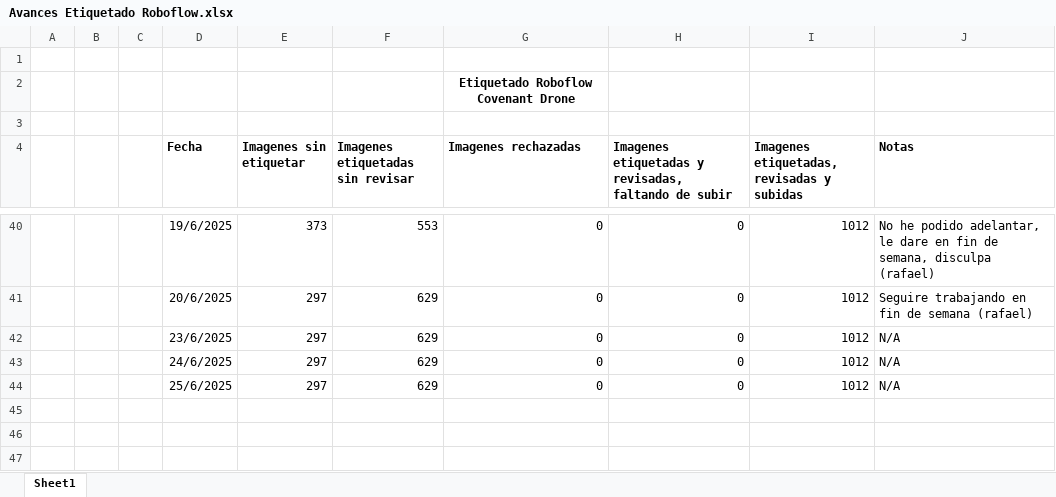
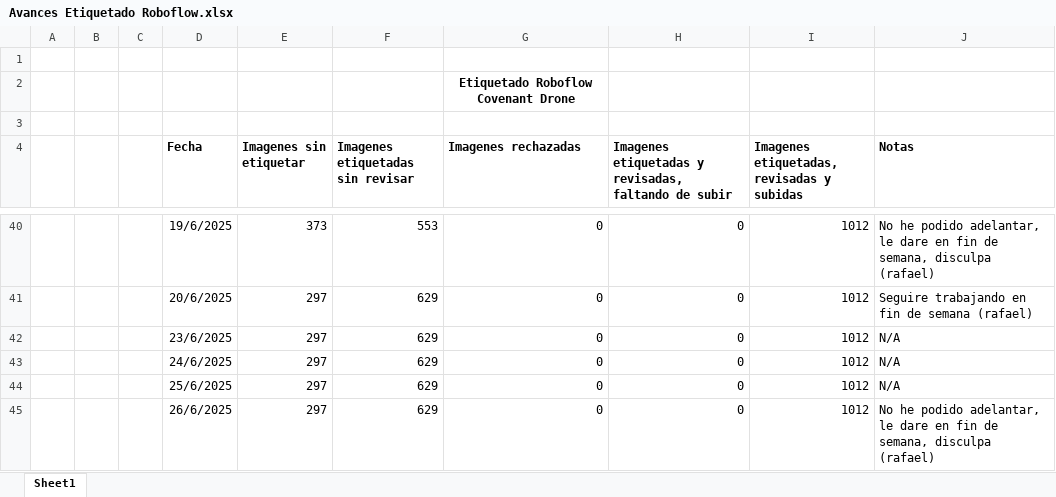
Before and after one commit to covenant-org/luminary, an Excel workbook: datasets/Avances Etiquetado Roboflow.xlsx, sheet Sheet1, drawn as a sheet; only a part is shown, gaps mark what is left out; values as stored, in another font and other column widths than the file's, no borders; table styles not drawn; the diff names each change by its address in the sheet, - before the commit and + after, or states it on an @@ line.

Commit message:
Roboflow Annotation Report 26/06/2025
Good night

```diff
--- a/datasets/Avances Etiquetado Roboflow.xlsx (sheet Sheet1)
+++ b/datasets/Avances Etiquetado Roboflow.xlsx (sheet Sheet1)
+row 45:  |  |  | 26/6/2025 | 297 | 629 | 0 | 0 | 1012 | No he podido adelantar, le dare en fin de semana, disculpa (rafael)
```
